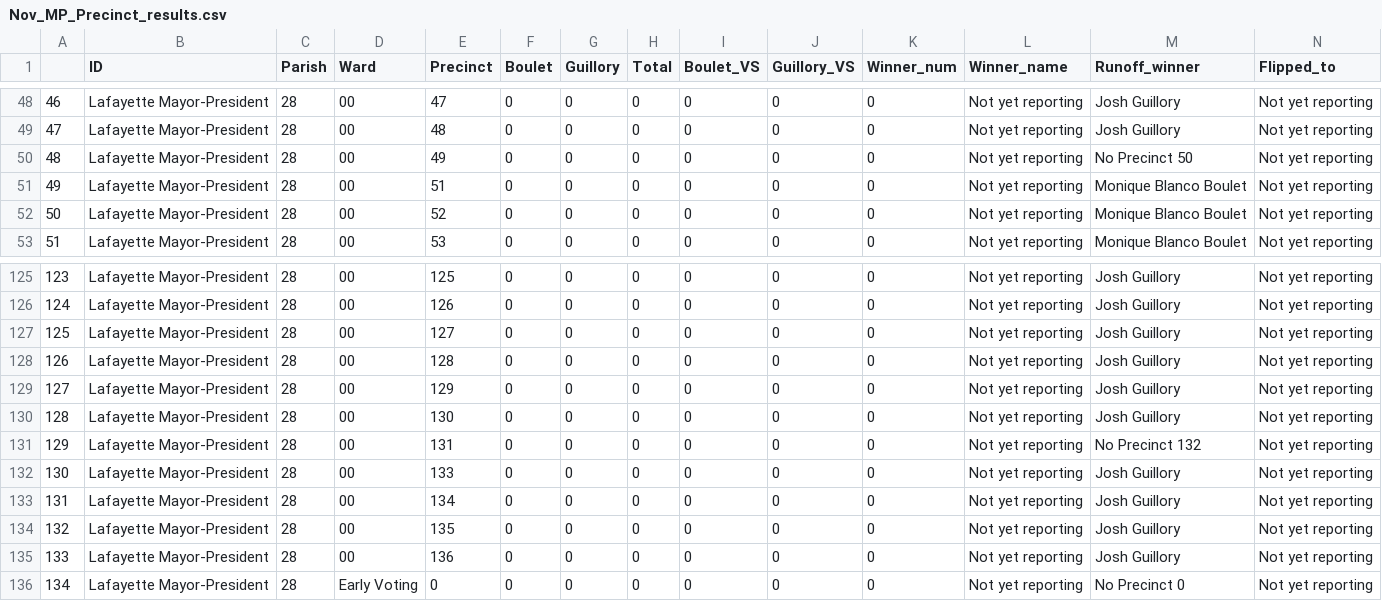
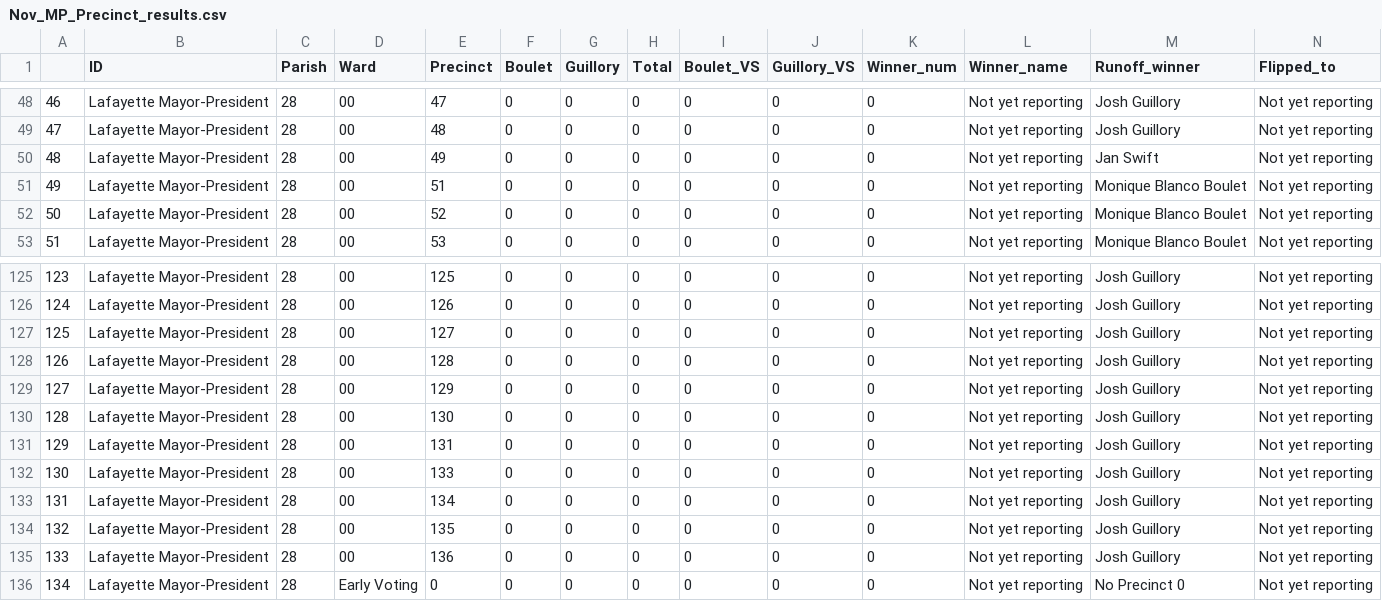
Before and after one commit to jandrewcapps/election_results, a CSV file: Nov_MP_Precinct_results.csv, drawn as a sheet; only a part is shown, gaps mark what is left out.

Commit message:
Fix missing precinct misordering

```diff
--- a/Nov_MP_Precinct_results.csv
+++ b/Nov_MP_Precinct_results.csv
@@ -49,3 +49,3 @@
 47,Lafayette Mayor-President,28,00,48,0,0,0,0,0,0,Not yet reporting,Josh Guillory,Not yet reporting
-48,Lafayette Mayor-President,28,00,49,0,0,0,0,0,0,Not yet reporting,No Precinct 50,Not yet reporting
+48,Lafayette Mayor-President,28,00,49,0,0,0,0,0,0,Not yet reporting,Jan Swift,Not yet reporting
 49,Lafayette Mayor-President,28,00,51,0,0,0,0,0,0,Not yet reporting,Monique Blanco Boulet,Not yet reporting
@@ -130,3 +130,3 @@
 128,Lafayette Mayor-President,28,00,130,0,0,0,0,0,0,Not yet reporting,Josh Guillory,Not yet reporting
-129,Lafayette Mayor-President,28,00,131,0,0,0,0,0,0,Not yet reporting,No Precinct 132,Not yet reporting
+129,Lafayette Mayor-President,28,00,131,0,0,0,0,0,0,Not yet reporting,Josh Guillory,Not yet reporting
 130,Lafayette Mayor-President,28,00,133,0,0,0,0,0,0,Not yet reporting,Josh Guillory,Not yet reporting
```
Also changed, not shown: 1 other file.
